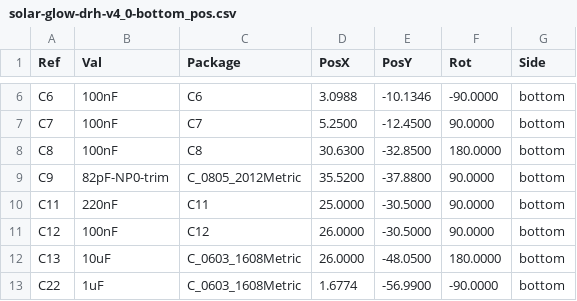
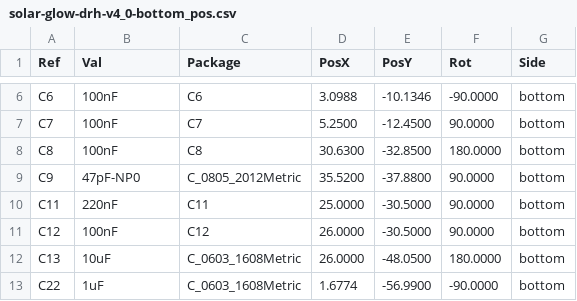
Before and after one commit to devinhorowitz/solar-business-card, a CSV file: Generated/fabdocs/solar-glow-drh-v4_0-bottom_pos.csv, drawn as a sheet; only a part is shown, gaps mark what is left out.

```diff
--- a/Generated/fabdocs/solar-glow-drh-v4_0-bottom_pos.csv
+++ b/Generated/fabdocs/solar-glow-drh-v4_0-bottom_pos.csv
@@ -8,3 +8,3 @@ Ref,Val,Package,PosX,PosY,Rot,Side
 "C8","100nF","C8",30.6300,-32.8500,180.0000,bottom
-"C9","82pF-NP0-trim","C_0805_2012Metric",35.5200,-37.8800,90.0000,bottom
+"C9","47pF-NP0","C_0805_2012Metric",35.5200,-37.8800,90.0000,bottom
 "C11","220nF","C11",25.0000,-30.5000,90.0000,bottom
```
Also changed, not shown: Generated/fabdocs/solar-glow-drh-v4_0-bom.csv, 47 other files.
